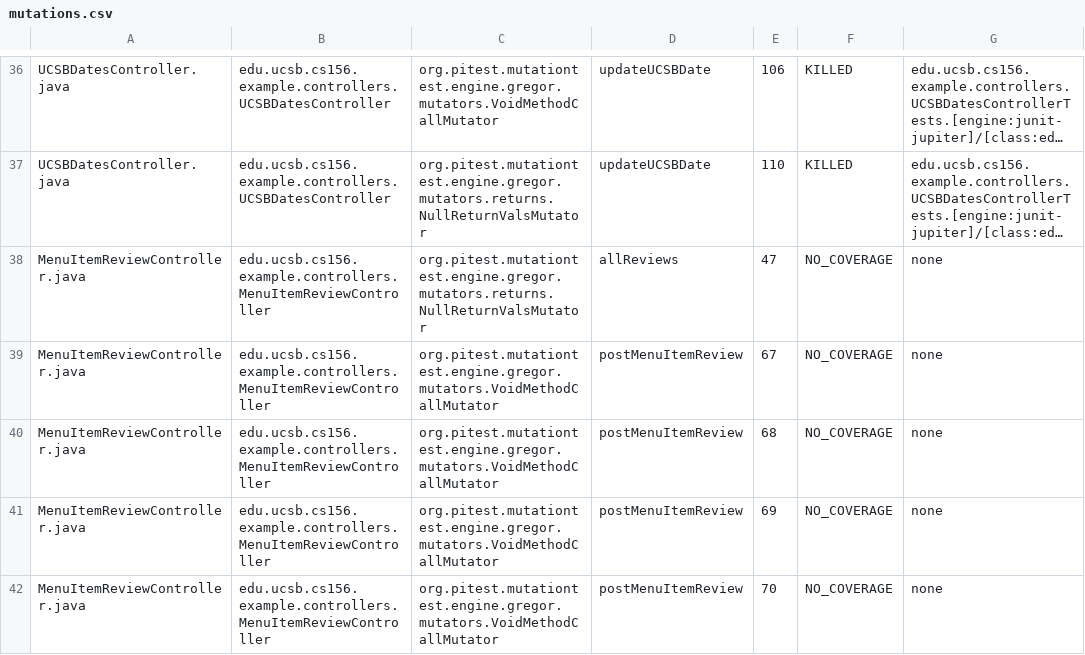
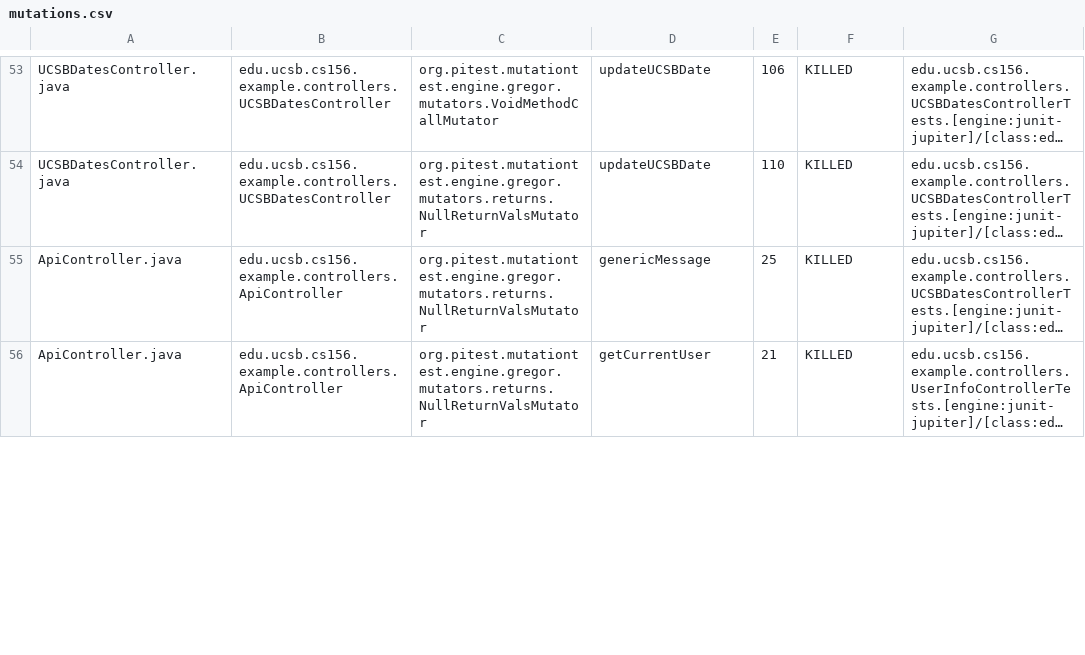
Before and after one commit to ucsb-cs156-s24/team02-s24-4pm-7, a CSV file: pitest/mutations.csv, drawn as a sheet; only a part is shown, gaps mark what is left out; the shorter side is filled out with more unchanged rows; long unchanged cells end in …; removed rows and columns are numbered as before the commit, all else as after; the diff covers the shown part only; the diff names each change by its address in the sheet, - before the commit and + after, or states it on an @@ line.

Commit message:
Deploying to gh-pages from @ ucsb-cs156-s24/team02-s24-4pm-7@232d40029c5dfcc9b356a929bc92fa89dd4a145e 🚀

```diff
--- a/pitest/mutations.csv
+++ b/pitest/mutations.csv
-row 38: MenuItemReviewController.java | edu.ucsb.cs156.example.controllers.MenuItemReviewController | org.pitest.mutationtest.engine.gregor.mutators.returns.NullReturnValsMutator | allReviews | 47 | NO_COVERAGE | none
-row 39: MenuItemReviewController.java | edu.ucsb.cs156.example.controllers.MenuItemReviewController | org.pitest.mutationtest.engine.gregor.mutators.VoidMethodCallMutator | postMenuItemReview | 67 | NO_COVERAGE | none
-row 40: MenuItemReviewController.java | edu.ucsb.cs156.example.controllers.MenuItemReviewController | org.pitest.mutationtest.engine.gregor.mutators.VoidMethodCallMutator | postMenuItemReview | 68 | NO_COVERAGE | none
-row 41: MenuItemReviewController.java | edu.ucsb.cs156.example.controllers.MenuItemReviewController | org.pitest.mutationtest.engine.gregor.mutators.VoidMethodCallMutator | postMenuItemReview | 69 | NO_COVERAGE | none
-row 42: MenuItemReviewController.java | edu.ucsb.cs156.example.controllers.MenuItemReviewController | org.pitest.mutationtest.engine.gregor.mutators.VoidMethodCallMutator | postMenuItemReview | 70 | NO_COVERAGE | none
```
Also changed, not shown: 17 added rows, 2 removed rows and 1 edited cell elsewhere in this file, 15 other files.
